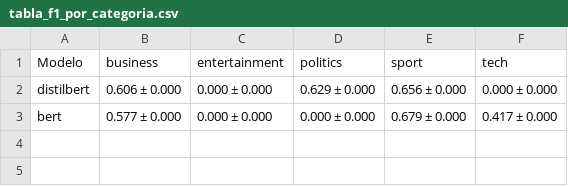
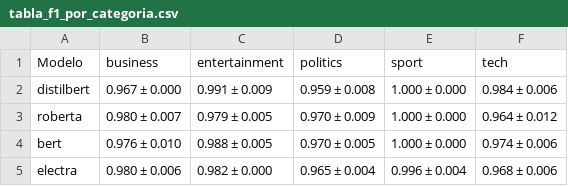
Before and after one commit to IoshuaCastillejos/Notebooks_AI, a CSV file: Transformer/results/tabla_f1_por_categoria.csv, drawn as a sheet.

```diff
--- a/Transformer/results/tabla_f1_por_categoria.csv
+++ b/Transformer/results/tabla_f1_por_categoria.csv
@@ -1,3 +1,5 @@
 Modelo,business,entertainment,politics,sport,tech
-distilbert,0.606 ± 0.000,0.000 ± 0.000,0.629 ± 0.000,0.656 ± 0.000,0.000 ± 0.000
-bert,0.577 ± 0.000,0.000 ± 0.000,0.000 ± 0.000,0.679 ± 0.000,0.417 ± 0.000
+distilbert,0.967 ± 0.000,0.991 ± 0.009,0.959 ± 0.008,1.000 ± 0.000,0.984 ± 0.006
+roberta,0.980 ± 0.007,0.979 ± 0.005,0.970 ± 0.009,1.000 ± 0.000,0.964 ± 0.012
+bert,0.976 ± 0.010,0.988 ± 0.005,0.970 ± 0.005,1.000 ± 0.000,0.974 ± 0.006
+electra,0.980 ± 0.006,0.982 ± 0.000,0.965 ± 0.004,0.996 ± 0.004,0.968 ± 0.006
```
Also changed, not shown: Transformer/results/comp_ejemplos_dificiles.csv, Transformer/results/comp_metricas_por_categoria.csv, 22 other files.
